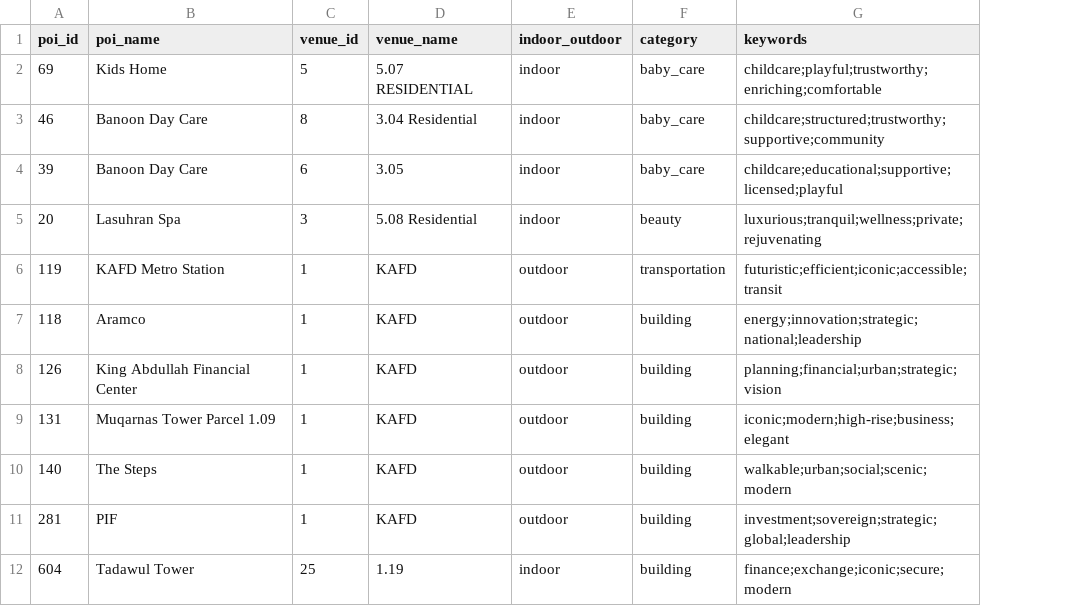
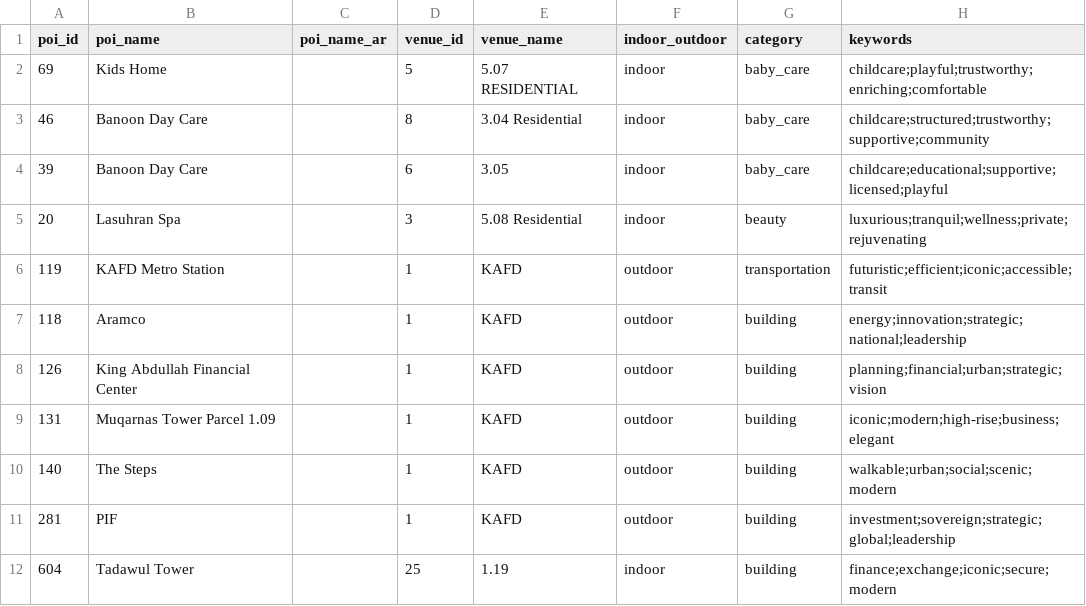
Before and after one commit to sanadi3/Concierge_Assistant, a CSV file: data/PoI.csv, drawn as a sheet; only a part is shown; the diff names each change by its address in the sheet, - before the commit and + after, or states it on an @@ line.

```diff
--- a/data/PoI.csv
+++ b/data/PoI.csv
+column C (poi_name_ar), empty
```
Also changed, not shown: 7 other files.
